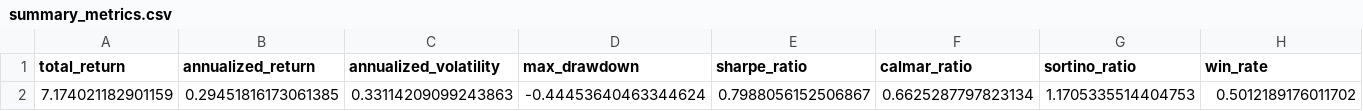
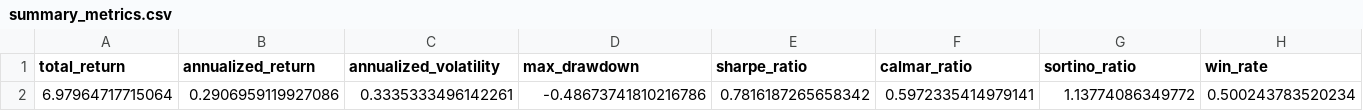
Before and after one commit to XcapeAxis/ML-Quant-Research-OS, a CSV file: artifacts/projects/as_share_research_v1/summary_metrics.csv, drawn as a sheet; only a part is shown; removed rows and columns are numbered as before the commit, all else as after; rows hold the shown columns only; the diff names each change by its address in the sheet, - before the commit and + after, or states it on an @@ line.

```diff
--- a/artifacts/projects/as_share_research_v1/summary_metrics.csv
+++ b/artifacts/projects/as_share_research_v1/summary_metrics.csv
-row 2: 7.174021182901159 | 0.29451816173061385 | 0.33114209099243863 | -0.44453640463344624 | 0.7988056152506867 | 0.6625287797823134 | 1.1705335514404753 | 0.5012189176011702
+row 2: 6.97964717715064 | 0.2906959119927086 | 0.3335333496142261 | -0.48673741810216786 | 0.7816187265658342 | 0.5972335414979141 | 1.13774086349772 | 0.500243783520234
```
Also changed, not shown: 31 other files.
